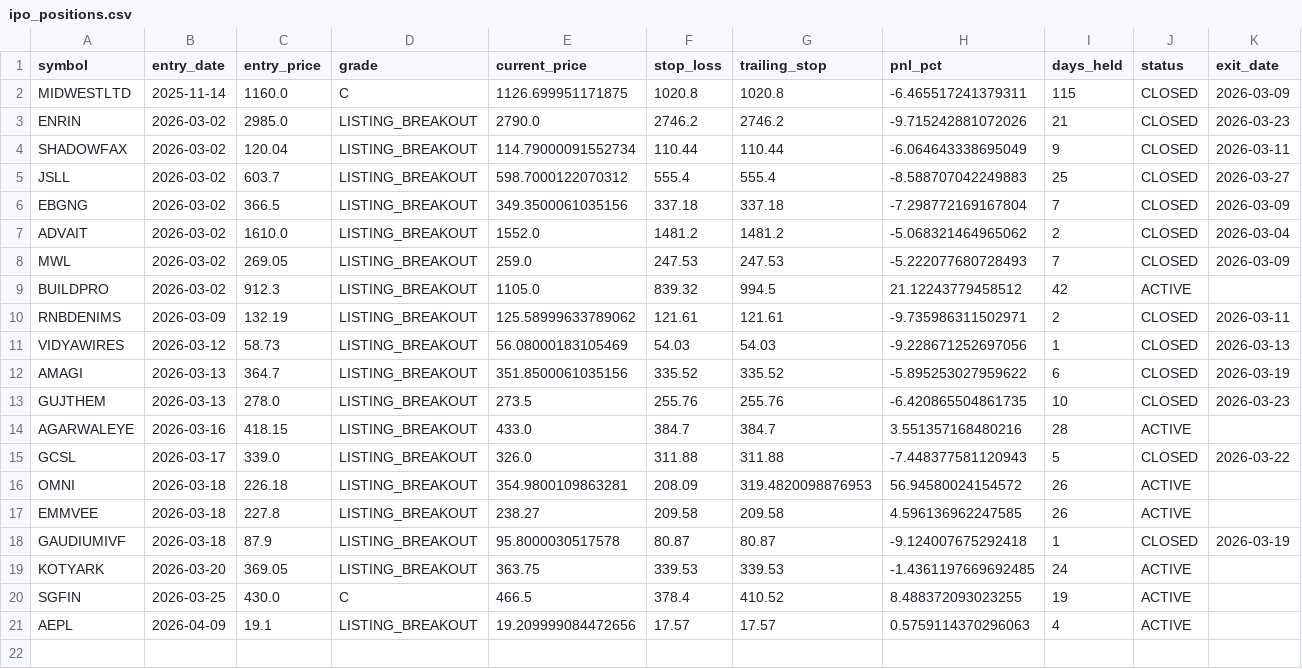
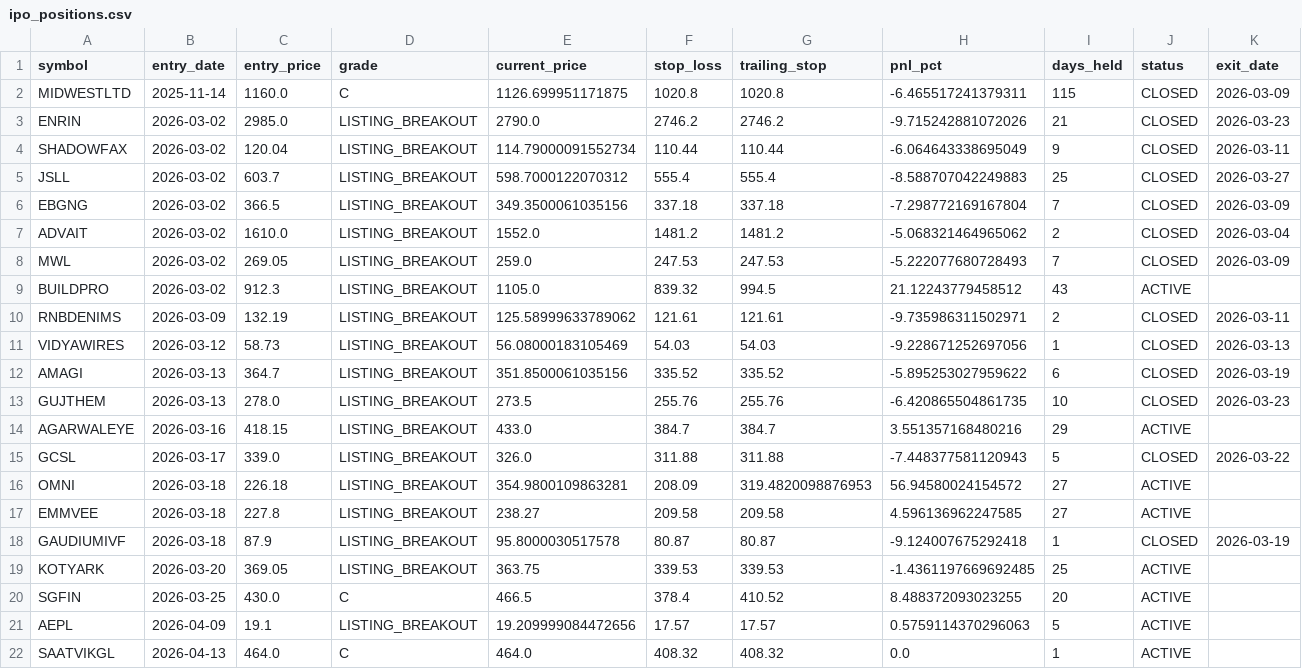
Before and after one commit to Deep-Adhia/IPO-Base-Scanner, a CSV file: ipo_positions.csv, drawn as a sheet; only a part is shown; rows hold the shown columns only; the diff names each change by its address in the sheet, - before the commit and + after, or states it on an @@ line.

```diff
--- a/ipo_positions.csv
+++ b/ipo_positions.csv
-I9 (days_held): 42
+I9 (days_held): 43
-I14 (days_held): 28
+I14 (days_held): 29
-I16:I17 (days_held): 26
+I16:I17 (days_held): 27
-I19 (days_held): 24
+I19 (days_held): 25
-I20 (days_held): 19
+I20 (days_held): 20
-I21 (days_held): 4
+I21 (days_held): 5
+row 22: SAATVIKGL | 2026-04-13 | 464.0 | C | 464.0 | 408.32 | 408.32 | 0.0 | 1 | ACTIVE
```
Also changed, not shown: ipo_signals.csv, 1 other file.
